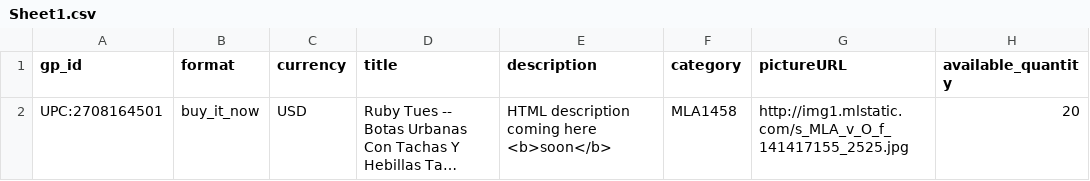
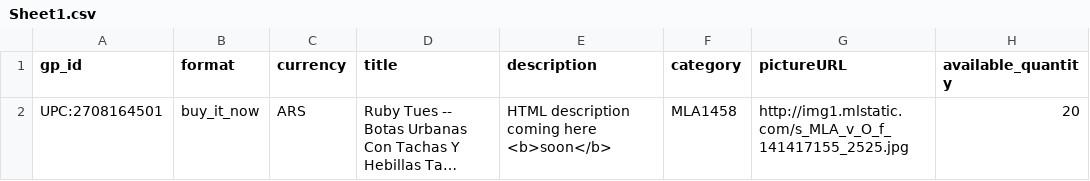
Before and after one commit to saleram1/sim-jquery, a CSV file: web-app/WEB-INF/docs/Sheet1.csv, drawn as a sheet; only a part is shown; long unchanged cells end in …; the diff names each change by its address in the sheet, - before the commit and + after, or states it on an @@ line.

```diff
--- a/web-app/WEB-INF/docs/Sheet1.csv
+++ b/web-app/WEB-INF/docs/Sheet1.csv
-C2 (currency): USD
+C2 (currency): ARS
```
Also changed, not shown: web-app/WEB-INF/docs/Sheet1-100R.csv, web-app/WEB-INF/docs/Sheet10.csv.
